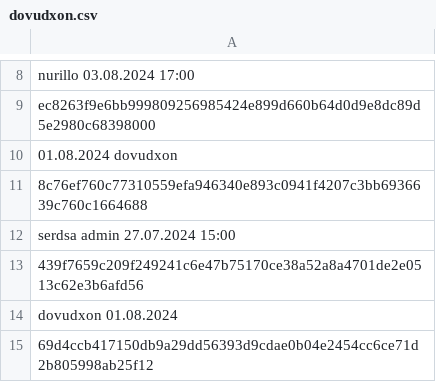
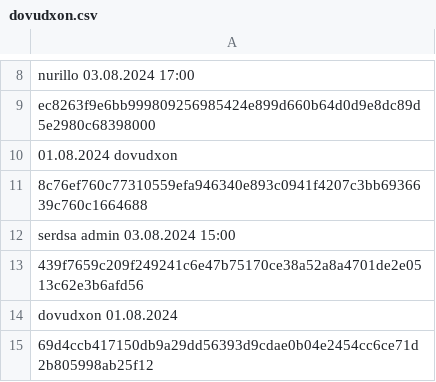
Before and after one commit to Enshteyn40/crdevice, a CSV file: dovudxon.csv, drawn as a sheet; only a part is shown, gaps mark what is left out.

Commit message:
Update dovudxon.csv

```diff
--- a/dovudxon.csv
+++ b/dovudxon.csv
@@ -11,3 +11,3 @@ ec8263f9e6bb999809256985424e899d660b64d0d9e8dc89d5e2980c68398000
 8c76ef760c77310559efa946340e893c0941f4207c3bb6936639c760c1664688
-serdsa admin 27.07.2024 15:00
+serdsa admin 03.08.2024 15:00
 439f7659c209f249241c6e47b75170ce38a52a8a4701de2e0513c62e3b6afd56
```
